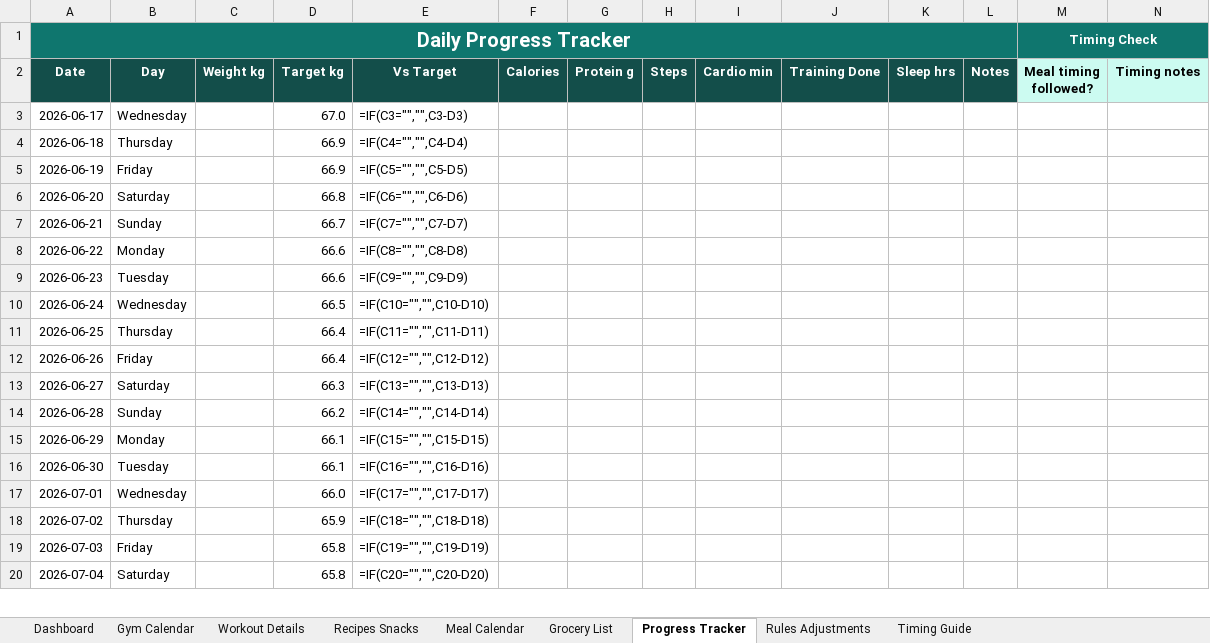
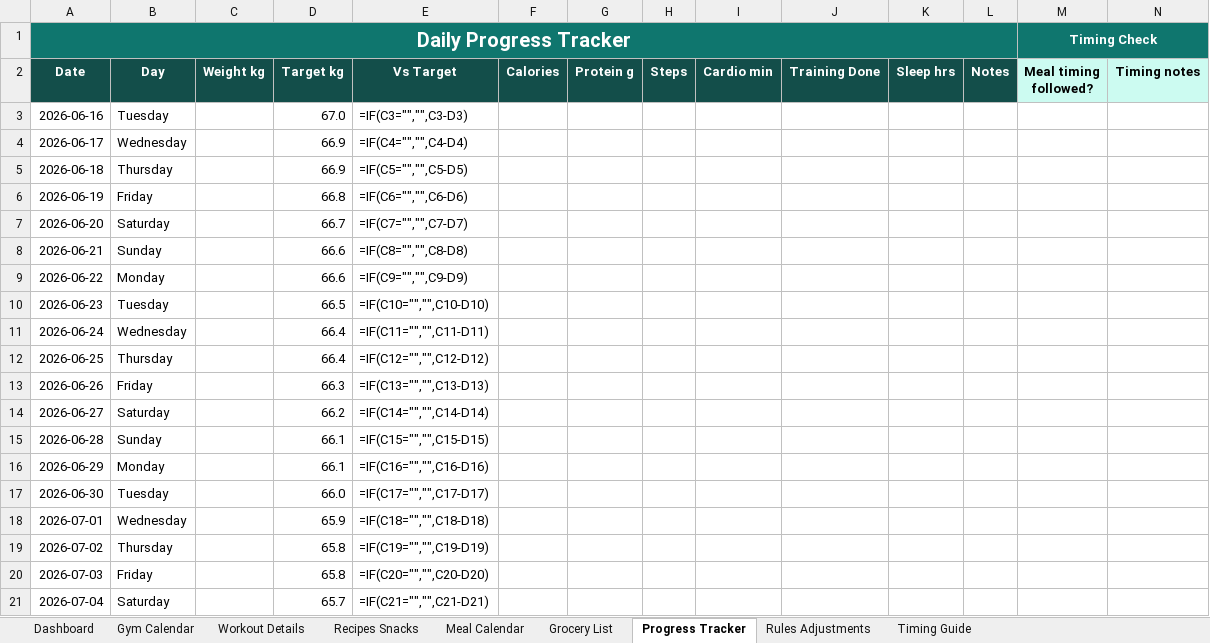
Before and after one commit to ArmenMkrtumyan/workout-plan, an Excel workbook: Armen_2_Month_Gym_Meal_Plan_With_Timing.xlsx, sheet Progress Tracker, drawn as a sheet; only a part is shown; values as stored, in another font and other column widths than the file's, no borders; formulas without a stored value are shown as written; charts and pictures and conditional formats and table styles not drawn; addresses are those after the commit; the diff covers the shown part only; the diff names each change by its address in the sheet, - before the commit and + after, or states it on an @@ line.

```diff
--- a/Armen_2_Month_Gym_Meal_Plan_With_Timing.xlsx (sheet Progress Tracker)
+++ b/Armen_2_Month_Gym_Meal_Plan_With_Timing.xlsx (sheet Progress Tracker)
+row 3: 2026-06-16 | Tuesday |  | 67.0 | =IF(C3="","",C3-D3)
-D4 (Target kg): 67.0
+D4 (Target kg): 66.9
-E4 (Vs Target): =IF(C3="","",C3-D3)
+E4 (Vs Target): =IF(C4="","",C4-D4)
-E5 (Vs Target): =IF(C4="","",C4-D4)
+E5 (Vs Target): =IF(C5="","",C5-D5)
-D6 (Target kg): 66.9
+D6 (Target kg): 66.8
-E6 (Vs Target): =IF(C5="","",C5-D5)
+E6 (Vs Target): =IF(C6="","",C6-D6)
-D7 (Target kg): 66.8
+D7 (Target kg): 66.7
-E7 (Vs Target): =IF(C6="","",C6-D6)
+E7 (Vs Target): =IF(C7="","",C7-D7)
-D8 (Target kg): 66.7
+D8 (Target kg): 66.6
-E8 (Vs Target): =IF(C7="","",C7-D7)
+E8 (Vs Target): =IF(C8="","",C8-D8)
-E9 (Vs Target): =IF(C8="","",C8-D8)
+E9 (Vs Target): =IF(C9="","",C9-D9)
-D10 (Target kg): 66.6
+D10 (Target kg): 66.5
-E10 (Vs Target): =IF(C9="","",C9-D9)
+E10 (Vs Target): =IF(C10="","",C10-D10)
-D11 (Target kg): 66.5
+D11 (Target kg): 66.4
-E11 (Vs Target): =IF(C10="","",C10-D10)
+E11 (Vs Target): =IF(C11="","",C11-D11)
-E12 (Vs Target): =IF(C11="","",C11-D11)
+E12 (Vs Target): =IF(C12="","",C12-D12)
-D13 (Target kg): 66.4
+D13 (Target kg): 66.3
-E13 (Vs Target): =IF(C12="","",C12-D12)
+E13 (Vs Target): =IF(C13="","",C13-D13)
-D14 (Target kg): 66.3
+D14 (Target kg): 66.2
-E14 (Vs Target): =IF(C13="","",C13-D13)
+E14 (Vs Target): =IF(C14="","",C14-D14)
-D15 (Target kg): 66.2
+D15 (Target kg): 66.1
-E15 (Vs Target): =IF(C14="","",C14-D14)
+E15 (Vs Target): =IF(C15="","",C15-D15)
-E16 (Vs Target): =IF(C15="","",C15-D15)
+E16 (Vs Target): =IF(C16="","",C16-D16)
-D17 (Target kg): 66.1
+D17 (Target kg): 66.0
-E17 (Vs Target): =IF(C16="","",C16-D16)
+E17 (Vs Target): =IF(C17="","",C17-D17)
-D18 (Target kg): 66.0
+D18 (Target kg): 65.9
-E18 (Vs Target): =IF(C17="","",C17-D17)
+E18 (Vs Target): =IF(C18="","",C18-D18)
-D19 (Target kg): 65.9
+D19 (Target kg): 65.8
-E19 (Vs Target): =IF(C18="","",C18-D18)
+E19 (Vs Target): =IF(C19="","",C19-D19)
-E20 (Vs Target): =IF(C19="","",C19-D19)
+E20 (Vs Target): =IF(C20="","",C20-D20)
-D21 (Target kg): 65.8
+D21 (Target kg): 65.7
-E21 (Vs Target): =IF(C20="","",C20-D20)
+E21 (Vs Target): =IF(C21="","",C21-D21)
```
Also changed, not shown: 1 removed row and 64 edited cells elsewhere in this sheet, sheet Gym Calendar, sheet Meal Calendar, sheet Dashboard, 1 other file.
